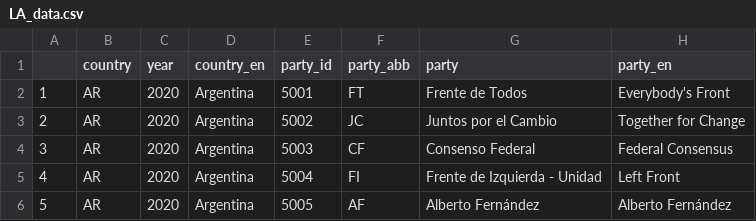
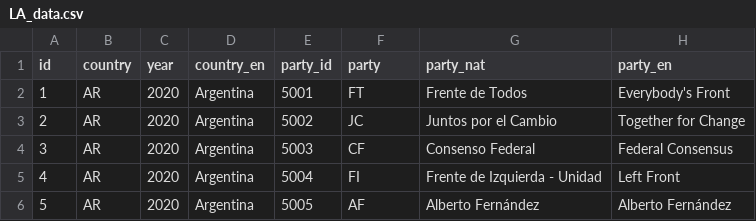
Before and after one commit to Alex-Rybak/ches-visualization, a CSV file: LA_data.csv, drawn as a sheet; only a part is shown; the diff names each change by its address in the sheet, - before the commit and + after, or states it on an @@ line.

Commit message:
Made it possible to display data from several datasets

```diff
--- a/LA_data.csv
+++ b/LA_data.csv
-A1: (empty)
+A1: id
-F1: party_abb
+F1: party
-G1: party
+G1: party_nat
```
Also changed, not shown: IL_data.csv, 2 other files.
